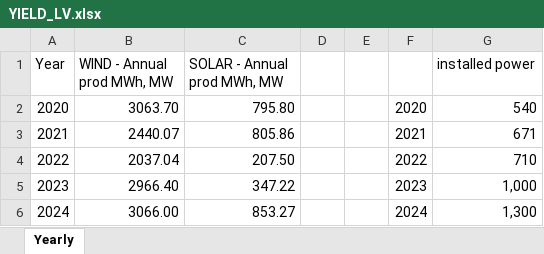
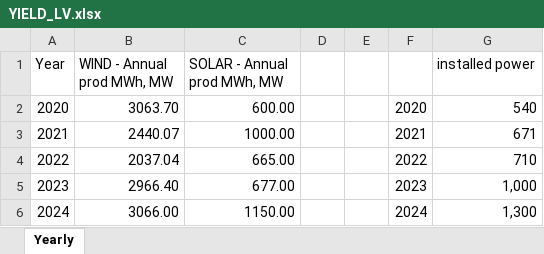
Before and after one commit to kevinerikssonSunly/Simulation, an Excel workbook: data/YIELD_LV.xlsx, sheet Yearly, drawn as a sheet; values as stored, in another font and other column widths than the file's, no borders; the diff names each change by its address in the sheet, - before the commit and + after, or states it on an @@ line.

```diff
--- a/data/YIELD_LV.xlsx (sheet Yearly)
+++ b/data/YIELD_LV.xlsx (sheet Yearly)
-C2 (SOLAR - Annual prod MWh, MW): 795.80
+C2 (SOLAR - Annual prod MWh, MW): 600.00
-C3 (SOLAR - Annual prod MWh, MW): 805.86
+C3 (SOLAR - Annual prod MWh, MW): 1000.00
-C4 (SOLAR - Annual prod MWh, MW): 207.50
+C4 (SOLAR - Annual prod MWh, MW): 665.00
-C5 (SOLAR - Annual prod MWh, MW): 347.22
+C5 (SOLAR - Annual prod MWh, MW): 677.00
-C6 (SOLAR - Annual prod MWh, MW): 853.27
+C6 (SOLAR - Annual prod MWh, MW): 1150.00
```
Also changed, not shown: data/YIELD_EE.xlsx, data/YIELD_LT.xlsx, 21 other files.
